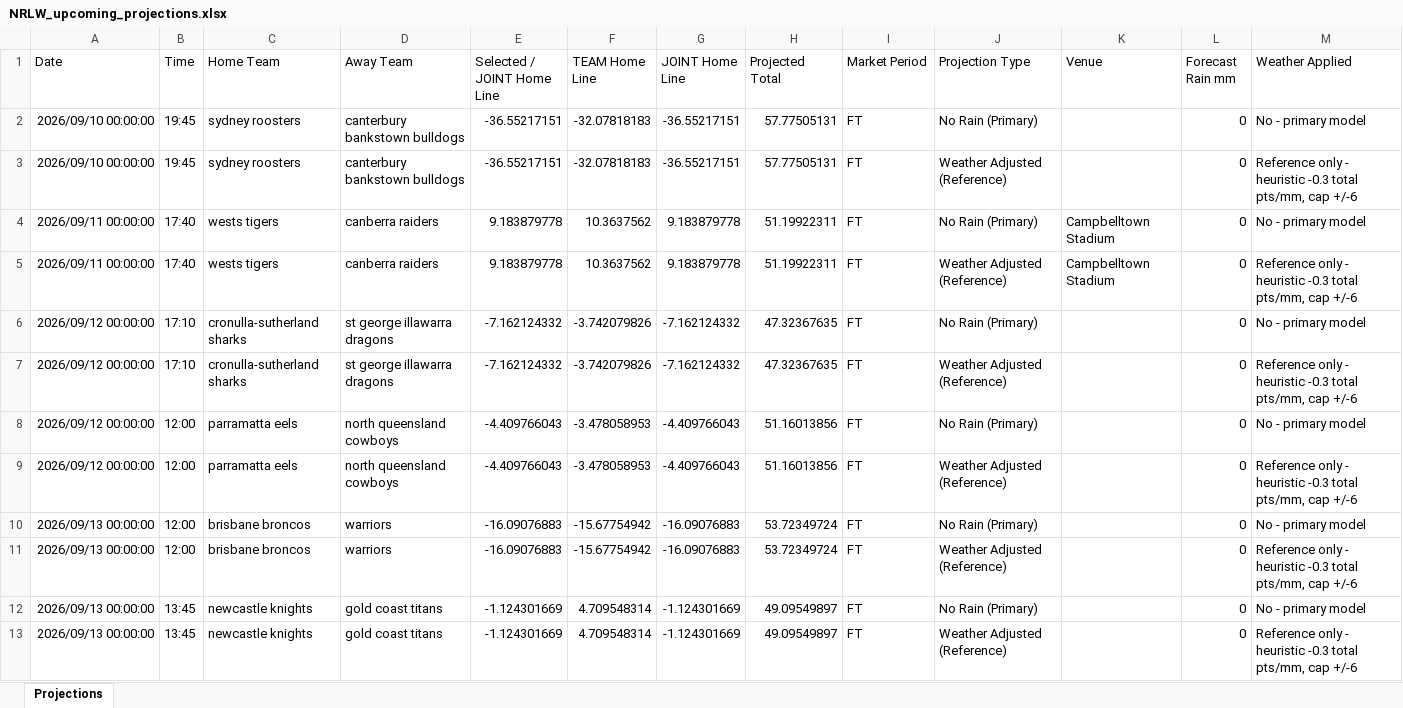
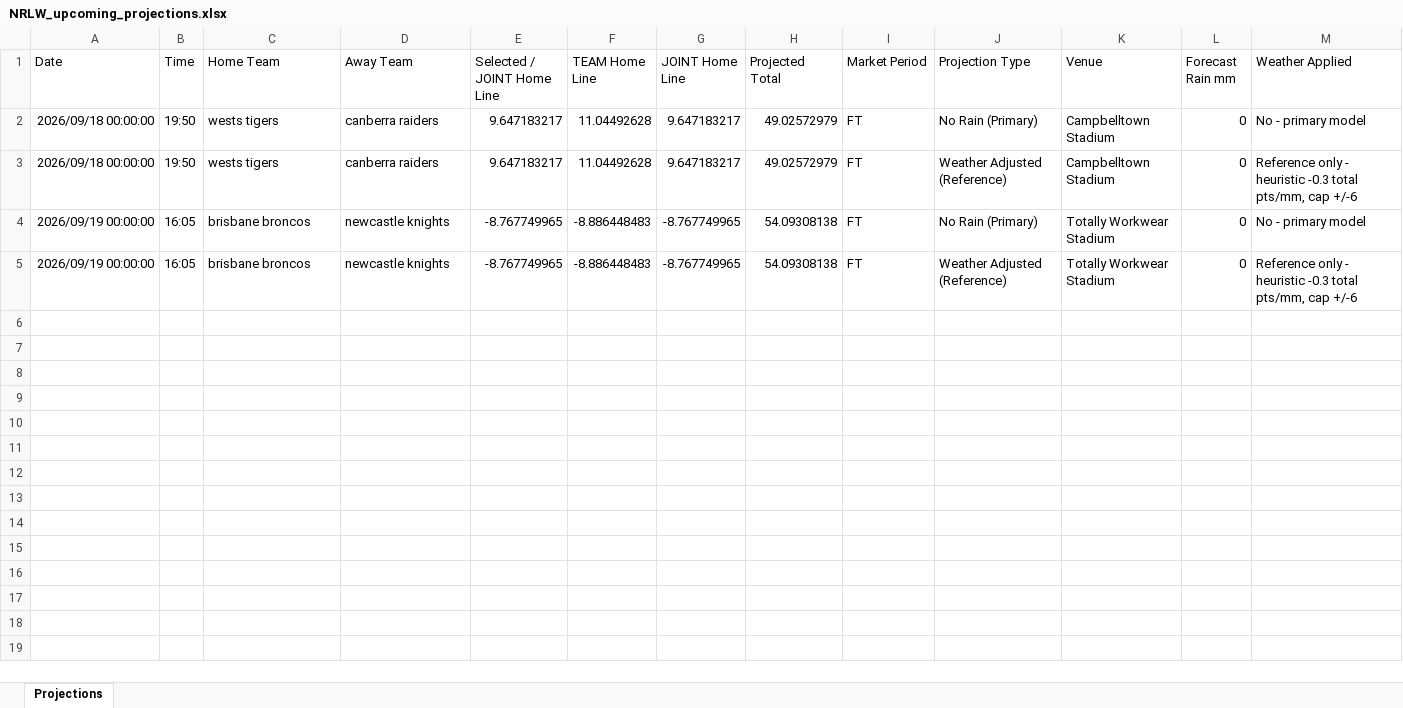
Before and after one commit to cgrocott89/ModelOutput, an Excel workbook: files/NRLW_upcoming_projections.xlsx, sheet Projections, drawn as a sheet; values as stored, in another font and other column widths than the file's, no borders; removed rows and columns are numbered as before the commit, all else as after; the diff names each change by its address in the sheet, - before the commit and + after, or states it on an @@ line.

```diff
--- a/files/NRLW_upcoming_projections.xlsx (sheet Projections)
+++ b/files/NRLW_upcoming_projections.xlsx (sheet Projections)
-row 2: 2026/09/10 00:00:00 | 19:45 | sydney roosters | canterbury bankstown bulldogs | -36.55217151 | -32.07818183 | -36.55217151 | 57.77505131 | FT | No Rain (Primary) |  | 0 | No - primary model
-row 3: 2026/09/10 00:00:00 | 19:45 | sydney roosters | canterbury bankstown bulldogs | -36.55217151 | -32.07818183 | -36.55217151 | 57.77505131 | FT | Weather Adjusted (Reference) |  | 0 | Reference only - heuristic -0.3 total pts/mm, cap +/-6
-A2:A3 (Date): 2026/09/11 00:00:00
+A2:A3 (Date): 2026/09/18 00:00:00
-B2:B3 (Time): 17:40
+B2:B3 (Time): 19:50
-E2:E3 (Selected / JOINT Home Line): 9.183879778
+E2:E3 (Selected / JOINT Home Line): 9.647183217
-F2:F3 (TEAM Home Line): 10.3637562
+F2:F3 (TEAM Home Line): 11.04492628
-G2:G3 (JOINT Home Line): 9.183879778
+G2:G3 (JOINT Home Line): 9.647183217
-H2:H3 (Projected Total): 51.19922311
+H2:H3 (Projected Total): 49.02572979
-row 6: 2026/09/12 00:00:00 | 17:10 | cronulla-sutherland sharks | st george illawarra dragons | -7.162124332 | -3.742079826 | -7.162124332 | 47.32367635 | FT | No Rain (Primary) |  | 0 | No - primary model
-row 7: 2026/09/12 00:00:00 | 17:10 | cronulla-sutherland sharks | st george illawarra dragons | -7.162124332 | -3.742079826 | -7.162124332 | 47.32367635 | FT | Weather Adjusted (Reference) |  | 0 | Reference only - heuristic -0.3 total pts/mm, cap +/-6
-row 8: 2026/09/12 00:00:00 | 12:00 | parramatta eels | north queensland cowboys | -4.409766043 | -3.478058953 | -4.409766043 | 51.16013856 | FT | No Rain (Primary) |  | 0 | No - primary model
-row 9: 2026/09/12 00:00:00 | 12:00 | parramatta eels | north queensland cowboys | -4.409766043 | -3.478058953 | -4.409766043 | 51.16013856 | FT | Weather Adjusted (Reference) |  | 0 | Reference only - heuristic -0.3 total pts/mm, cap +/-6
-row 10: 2026/09/13 00:00:00 | 12:00 | brisbane broncos | warriors | -16.09076883 | -15.67754942 | -16.09076883 | 53.72349724 | FT | No Rain (Primary) |  | 0 | No - primary model
-row 11: 2026/09/13 00:00:00 | 12:00 | brisbane broncos | warriors | -16.09076883 | -15.67754942 | -16.09076883 | 53.72349724 | FT | Weather Adjusted (Reference) |  | 0 | Reference only - heuristic -0.3 total pts/mm, cap +/-6
-row 12: 2026/09/13 00:00:00 | 13:45 | newcastle knights | gold coast titans | -1.124301669 | 4.709548314 | -1.124301669 | 49.09549897 | FT | No Rain (Primary) |  | 0 | No - primary model
-row 13: 2026/09/13 00:00:00 | 13:45 | newcastle knights | gold coast titans | -1.124301669 | 4.709548314 | -1.124301669 | 49.09549897 | FT | Weather Adjusted (Reference) |  | 0 | Reference only - heuristic -0.3 total pts/mm, cap +/-6
+row 4: 2026/09/19 00:00:00 | 16:05 | brisbane broncos | newcastle knights | -8.767749965 | -8.886448483 | -8.767749965 | 54.09308138 | FT | No Rain (Primary) | Totally Workwear Stadium | 0 | No - primary model
+row 5: 2026/09/19 00:00:00 | 16:05 | brisbane broncos | newcastle knights | -8.767749965 | -8.886448483 | -8.767749965 | 54.09308138 | FT | Weather Adjusted (Reference) | Totally Workwear Stadium | 0 | Reference only - heuristic -0.3 total pts/mm, cap +/-6
```
Also changed, not shown: files/AFLW_upcoming_projections.xlsx, files/AFL_futures_sim.xlsx, 9 other files.
